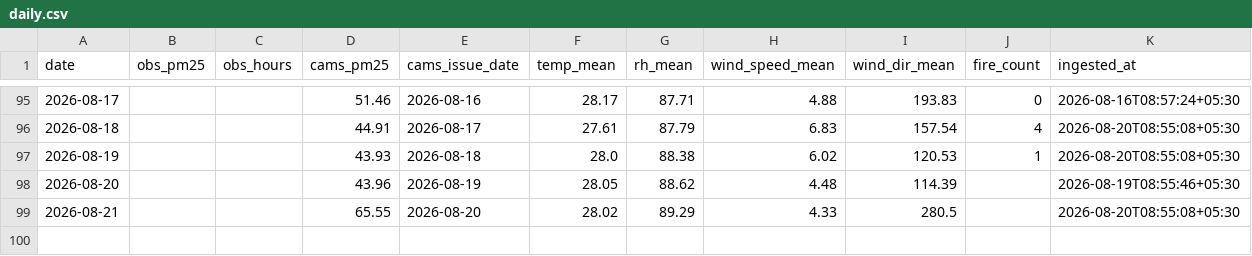
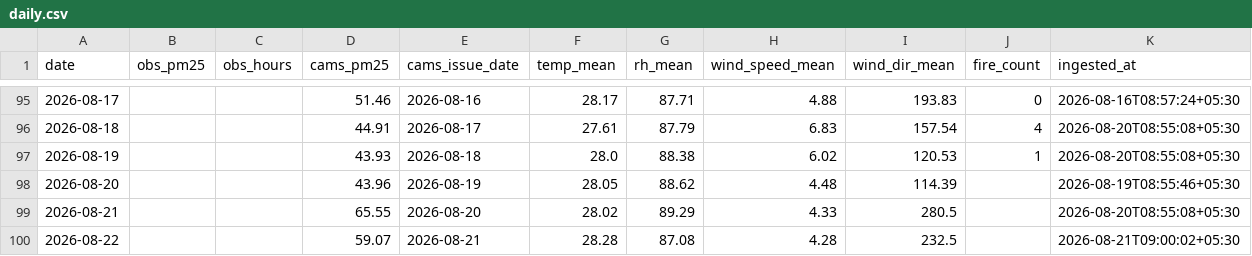
Before and after one commit to Blakkbird/ucs503p-202627odd-Project-P1.v1, a CSV file: data/daily.csv, drawn as a sheet; only a part is shown, gaps mark what is left out.

```diff
--- a/data/daily.csv
+++ b/data/daily.csv
@@ -99 +99,2 @@ date,obs_pm25,obs_hours,cams_pm25,cams_issue_date,temp_mean,rh_mean,wind_speed_m
 2026-08-21,,,65.55,2026-08-20,28.02,89.29,4.33,280.5,,2026-08-20T08:55:08+05:30
+2026-08-22,,,59.07,2026-08-21,28.28,87.08,4.28,232.5,,2026-08-21T09:00:02+05:30
```
